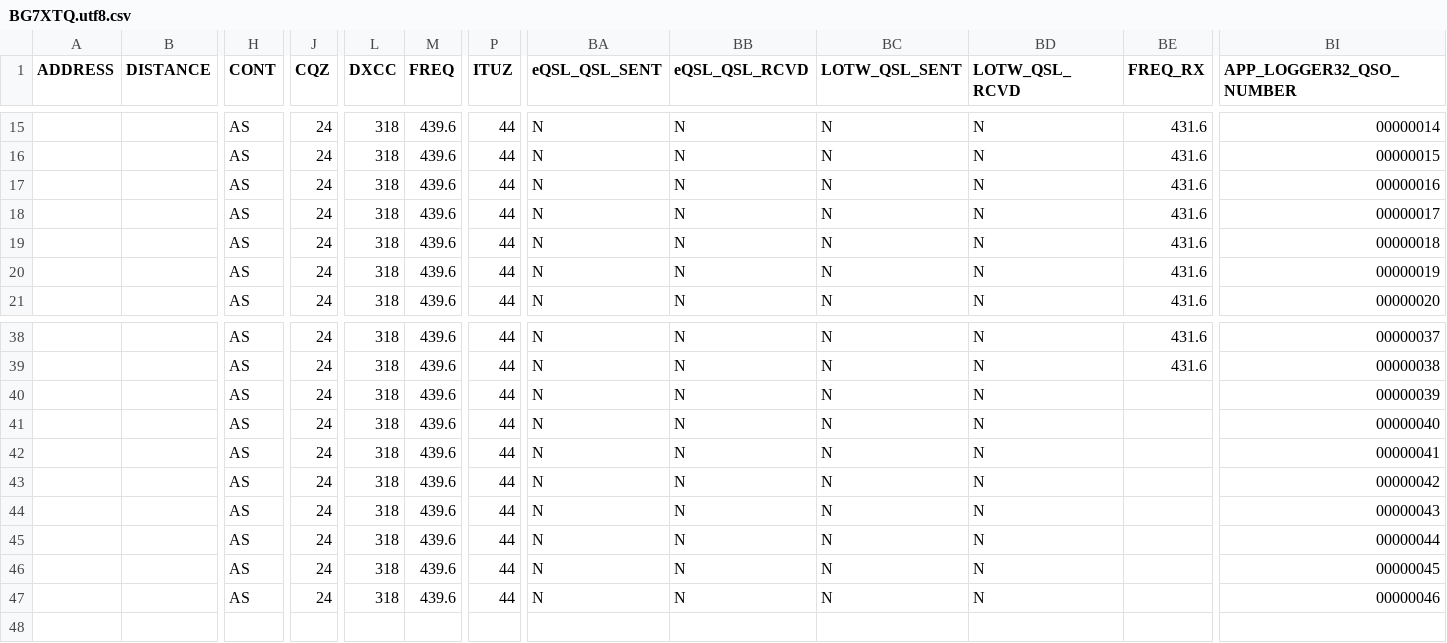
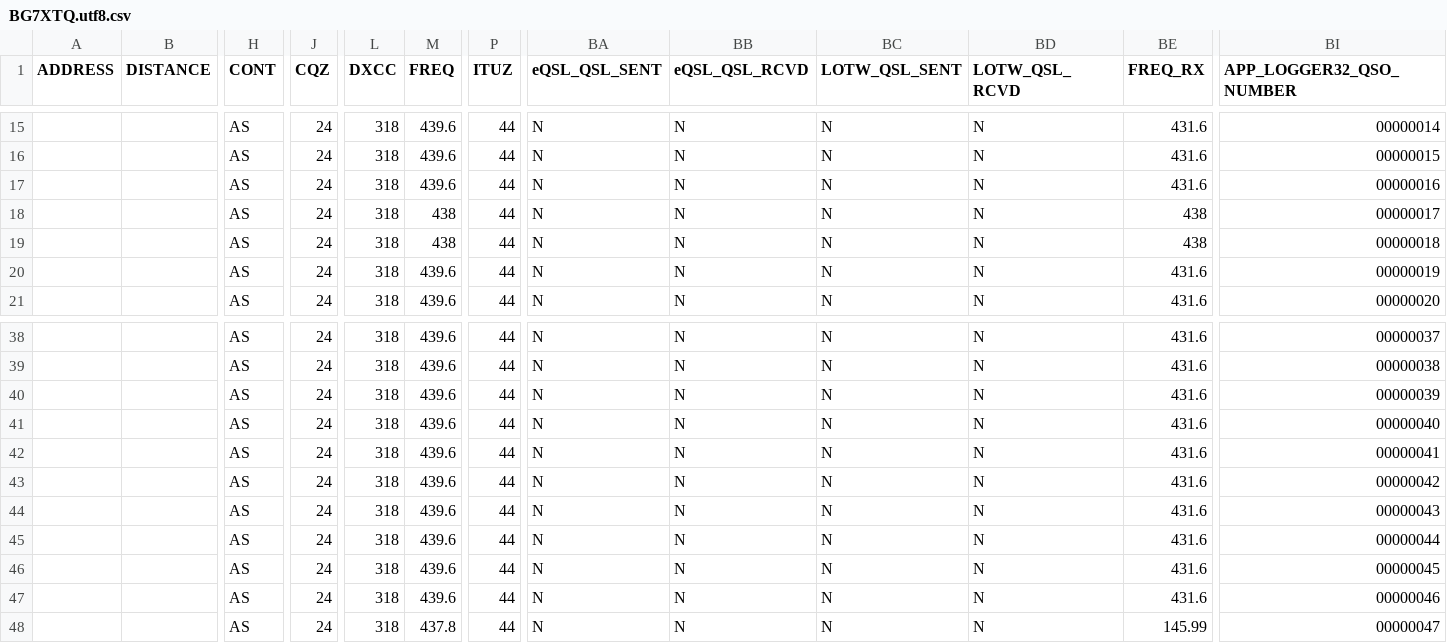
Before and after one commit to mike2718/logbook, a CSV file: BG7XTQ.utf8.csv, drawn as a sheet; only a part is shown, gaps mark what is left out; rows hold the shown columns only; the diff names each change by its address in the sheet, - before the commit and + after, or states it on an @@ line.

```diff
--- a/BG7XTQ.utf8.csv
+++ b/BG7XTQ.utf8.csv
-M18:M19 (FREQ): 439.6
+M18:M19 (FREQ): 438
-BE18:BE19 (FREQ_RX): 431.6
+BE18:BE19 (FREQ_RX): 438
-BE40:BE47 (FREQ_RX): (empty)
+BE40:BE47 (FREQ_RX): 431.6
+row 48:  |  | AS | 24 | 318 | 437.8 | 44 | N | N | N | N | 145.99 | 00000047
```
Also changed, not shown: BG7XTQ.CSV, 4 other files.
